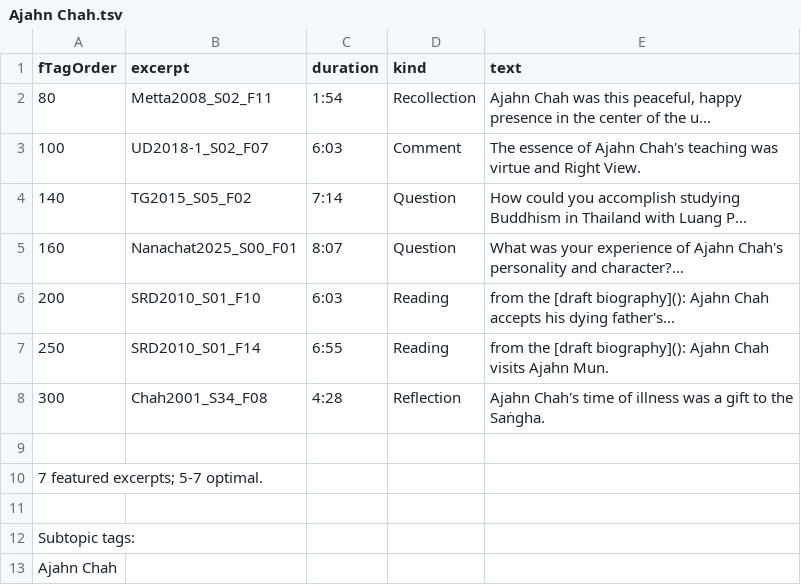
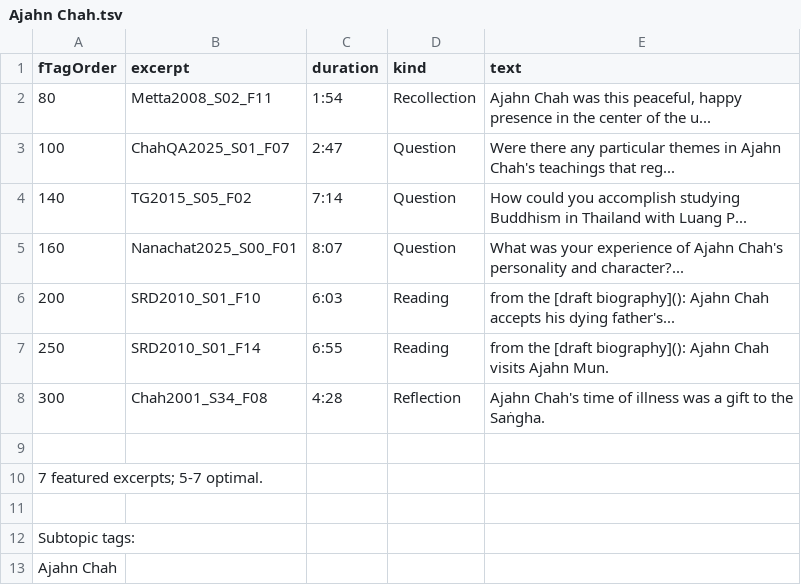
Before and after one commit to Kaccana-Bhikkhu/qs-archive, a TSV file: documentation/reviewedFTags/subtopics/Ajahn Chah.tsv, drawn as a sheet.

Commit message:
Add fTagOrder flags to reviewed fTag logs

```diff
--- a/documentation/reviewedFTags/subtopics/Ajahn Chah.tsv
+++ b/documentation/reviewedFTags/subtopics/Ajahn Chah.tsv
@@ -2,3 +2,3 @@ fTagOrder	excerpt	duration	kind	text
 80	Metta2008_S02_F11	1:54	Recollection	Ajahn Chah was this peaceful, happy presence in the center of the u...
-100	UD2018-1_S02_F07	6:03	Comment	The essence of Ajahn Chah's teaching was virtue and Right View.
+100	ChahQA2025_S01_F07	2:47	Question	Were there any particular themes in Ajahn Chah's teachings that reg...
 140	TG2015_S05_F02	7:14	Question	How could you accomplish studying Buddhism in Thailand with Luang P...
```
Also changed, not shown: documentation/reviewedFTags/subtopics/Dhamma.tsv, documentation/reviewedFTags/subtopics/Mindfulness of body.tsv, 9 other files.
